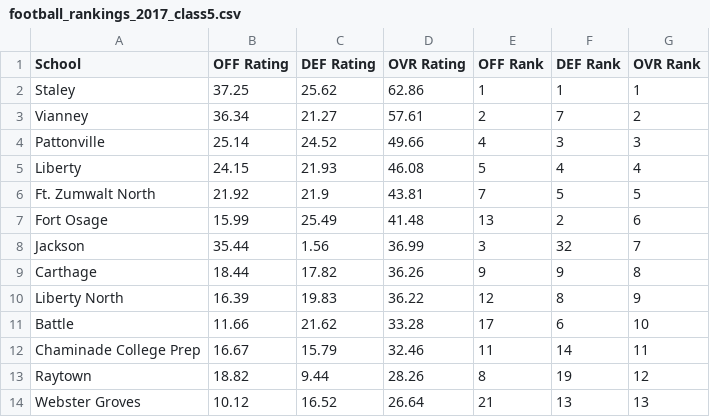
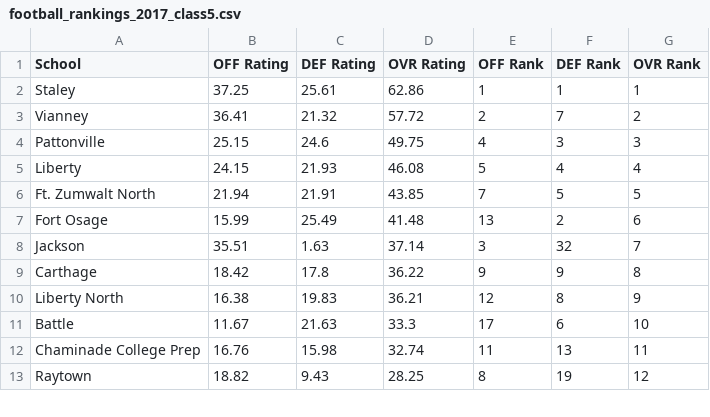
Before and after one commit to AllMOSports/football-ratings-2017, a CSV file: football_rankings_2017_class5.csv, drawn as a sheet; only a part is shown; the diff covers the shown part only.

```diff
--- a/football_rankings_2017_class5.csv
+++ b/football_rankings_2017_class5.csv
@@ -1,14 +1,13 @@
 School,OFF Rating,DEF Rating,OVR Rating,OFF Rank,DEF Rank,OVR Rank
-Staley,37.25,25.62,62.86,1,1,1
-Vianney,36.34,21.27,57.61,2,7,2
-Pattonville,25.14,24.52,49.66,4,3,3
+Staley,37.25,25.61,62.86,1,1,1
+Vianney,36.41,21.32,57.72,2,7,2
+Pattonville,25.15,24.6,49.75,4,3,3
 Liberty,24.15,21.93,46.08,5,4,4
-Ft. Zumwalt North,21.92,21.9,43.81,7,5,5
+Ft. Zumwalt North,21.94,21.91,43.85,7,5,5
 Fort Osage,15.99,25.49,41.48,13,2,6
-Jackson,35.44,1.56,36.99,3,32,7
-Carthage,18.44,17.82,36.26,9,9,8
-Liberty North,16.39,19.83,36.22,12,8,9
-Battle,11.66,21.62,33.28,17,6,10
-Chaminade College Prep,16.67,15.79,32.46,11,14,11
-Raytown,18.82,9.44,28.26,8,19,12
-Webster Groves,10.12,16.52,26.64,21,13,13
+Jackson,35.51,1.63,37.14,3,32,7
+Carthage,18.42,17.8,36.22,9,9,8
+Liberty North,16.38,19.83,36.21,12,8,9
+Battle,11.67,21.63,33.3,17,6,10
+Chaminade College Prep,16.76,15.98,32.74,11,13,11
+Raytown,18.82,9.43,28.25,8,19,12
```
Also changed, not shown: 2 added rows, 1 removed row and 93 edited cells elsewhere in this file, football_rankings_2017_all.csv, football_rankings_2017_class1.csv, 12 other files.
